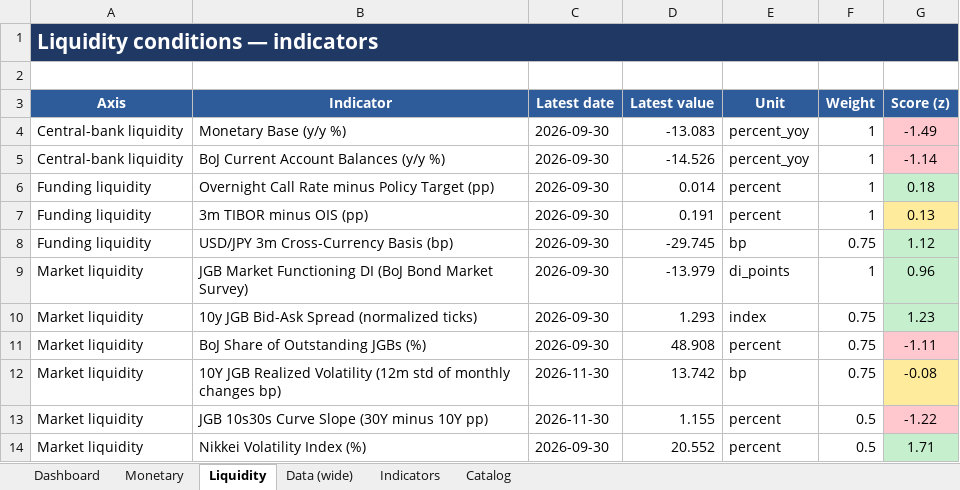
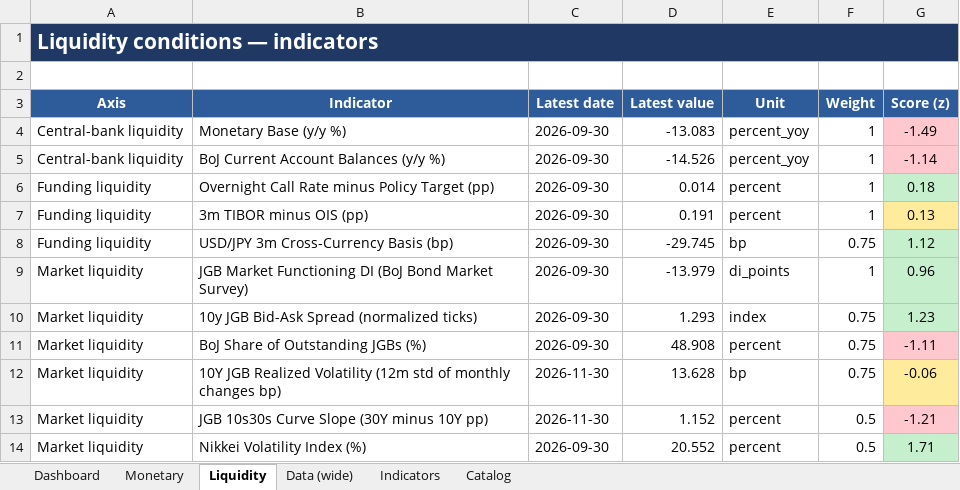
Before and after one commit to LY069/Japan-Financial-Condition-Tracker, an Excel workbook: Japan_ML_Tracker.xlsx, sheet Liquidity, drawn as a sheet; values as stored, in another font and other column widths than the file's, no borders; the diff names each change by its address in the sheet, - before the commit and + after, or states it on an @@ line.

```diff
--- a/Japan_ML_Tracker.xlsx (sheet Liquidity)
+++ b/Japan_ML_Tracker.xlsx (sheet Liquidity)
-D12 (Latest value): 13.742
+D12 (Latest value): 13.628
-G12 (Score (z)): -0.08
+G12 (Score (z)): -0.06
-D13 (Latest value): 1.155
+D13 (Latest value): 1.152
-G13 (Score (z)): -1.22
+G13 (Score (z)): -1.21
```
Also changed, not shown: sheet Indicators, sheet Data (wide), hidden cells, Japan_FCI_Tracker.xlsx, 5 other files.
